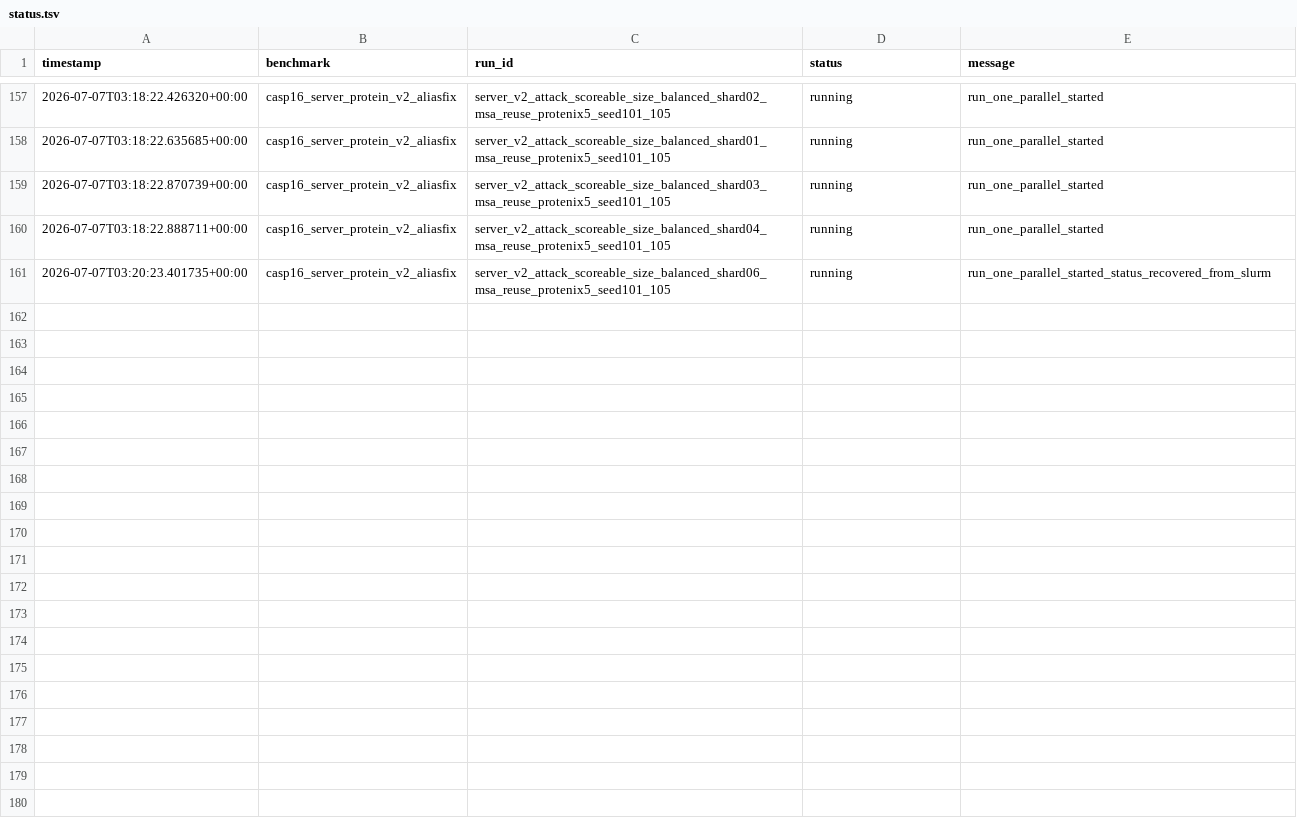
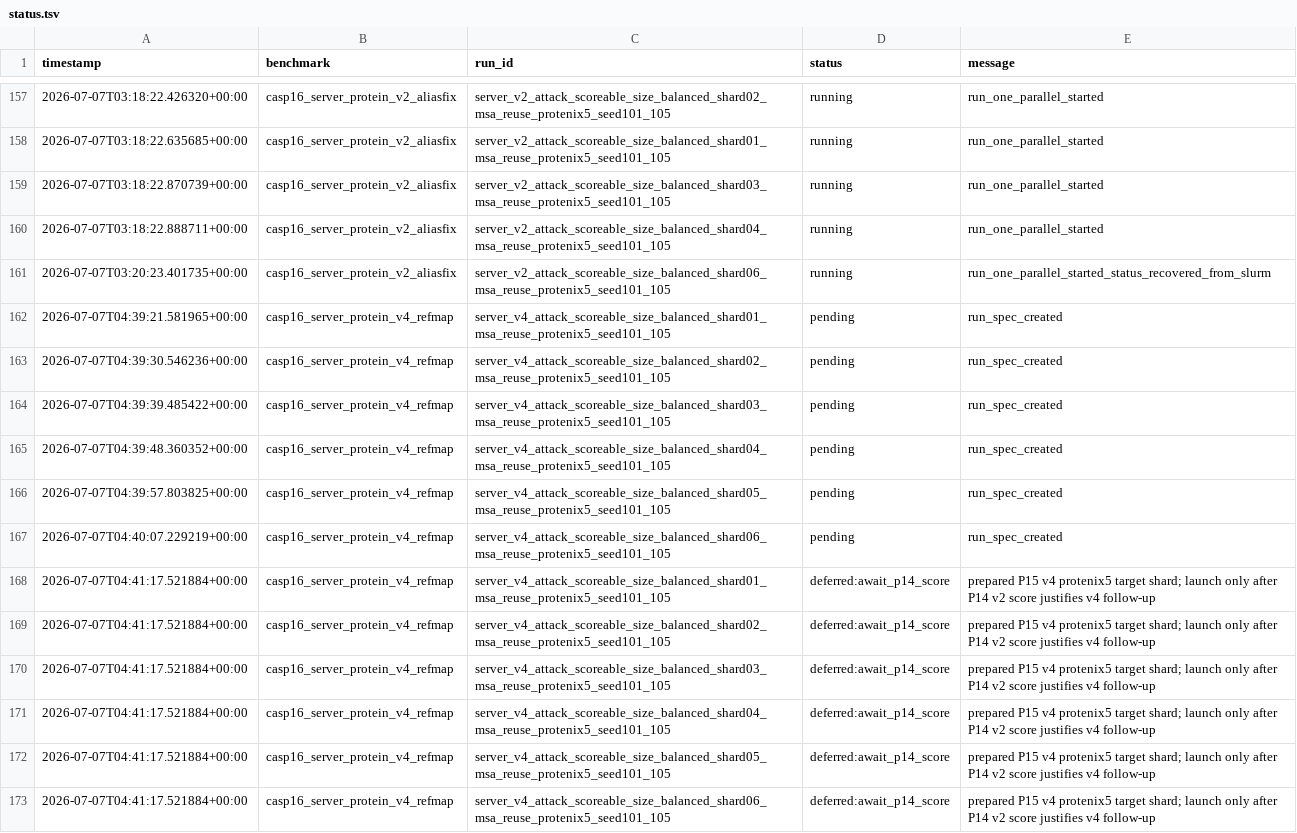
Before and after one commit to CyberDragon93/CASP-16-Autoresearch, a TSV file: runs/status.tsv, drawn as a sheet; only a part is shown, gaps mark what is left out.

```diff
--- a/runs/status.tsv
+++ b/runs/status.tsv
@@ -161 +161,13 @@ timestamp	benchmark	run_id	status	message
 2026-07-07T03:20:23.401735+00:00	casp16_server_protein_v2_aliasfix	server_v2_attack_scoreable_size_balanced_shard06_msa_reuse_protenix5_seed101_105	running	run_one_parallel_started_status_recovered_from_slurm
+2026-07-07T04:39:21.581965+00:00	casp16_server_protein_v4_refmap	server_v4_attack_scoreable_size_balanced_shard01_msa_reuse_protenix5_seed101_105	pending	run_spec_created
+2026-07-07T04:39:30.546236+00:00	casp16_server_protein_v4_refmap	server_v4_attack_scoreable_size_balanced_shard02_msa_reuse_protenix5_seed101_105	pending	run_spec_created
+2026-07-07T04:39:39.485422+00:00	casp16_server_protein_v4_refmap	server_v4_attack_scoreable_size_balanced_shard03_msa_reuse_protenix5_seed101_105	pending	run_spec_created
+2026-07-07T04:39:48.360352+00:00	casp16_server_protein_v4_refmap	server_v4_attack_scoreable_size_balanced_shard04_msa_reuse_protenix5_seed101_105	pending	run_spec_created
+2026-07-07T04:39:57.803825+00:00	casp16_server_protein_v4_refmap	server_v4_attack_scoreable_size_balanced_shard05_msa_reuse_protenix5_seed101_105	pending	run_spec_created
+2026-07-07T04:40:07.229219+00:00	casp16_server_protein_v4_refmap	server_v4_attack_scoreable_size_balanced_shard06_msa_reuse_protenix5_seed101_105	pending	run_spec_created
+2026-07-07T04:41:17.521884+00:00	casp16_server_protein_v4_refmap	server_v4_attack_scoreable_size_balanced_shard01_msa_reuse_protenix5_seed101_105	deferred:await_p14_score	prepared P15 v4 protenix5 target shard; launch only after P14 v2 score justifies v4 follow-up
+2026-07-07T04:41:17.521884+00:00	casp16_server_protein_v4_refmap	server_v4_attack_scoreable_size_balanced_shard02_msa_reuse_protenix5_seed101_105	deferred:await_p14_score	prepared P15 v4 protenix5 target shard; launch only after P14 v2 score justifies v4 follow-up
+2026-07-07T04:41:17.521884+00:00	casp16_server_protein_v4_refmap	server_v4_attack_scoreable_size_balanced_shard03_msa_reuse_protenix5_seed101_105	deferred:await_p14_score	prepared P15 v4 protenix5 target shard; launch only after P14 v2 score justifies v4 follow-up
+2026-07-07T04:41:17.521884+00:00	casp16_server_protein_v4_refmap	server_v4_attack_scoreable_size_balanced_shard04_msa_reuse_protenix5_seed101_105	deferred:await_p14_score	prepared P15 v4 protenix5 target shard; launch only after P14 v2 score justifies v4 follow-up
+2026-07-07T04:41:17.521884+00:00	casp16_server_protein_v4_refmap	server_v4_attack_scoreable_size_balanced_shard05_msa_reuse_protenix5_seed101_105	deferred:await_p14_score	prepared P15 v4 protenix5 target shard; launch only after P14 v2 score justifies v4 follow-up
+2026-07-07T04:41:17.521884+00:00	casp16_server_protein_v4_refmap	server_v4_attack_scoreable_size_balanced_shard06_msa_reuse_protenix5_seed101_105	deferred:await_p14_score	prepared P15 v4 protenix5 target shard; launch only after P14 v2 score justifies v4 follow-up
```
Also changed, not shown: runs/manifest.tsv, 30 other files.
